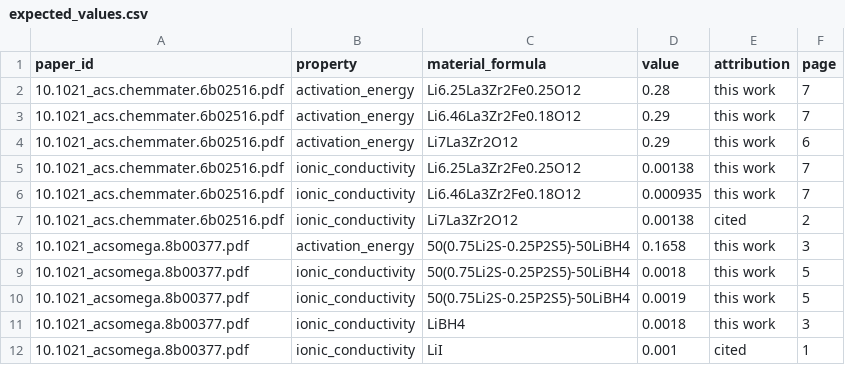
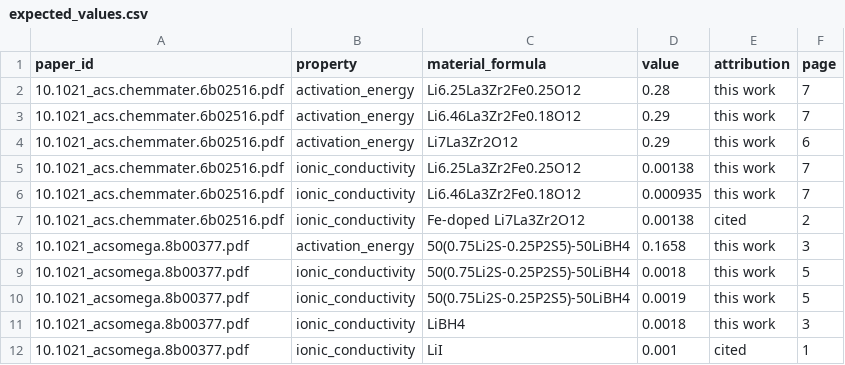
Before and after one commit to YounesMoukhlij/MoukhlijMatExtract, a CSV file: examples/expected_values.csv, drawn as a sheet.

```diff
--- a/examples/expected_values.csv
+++ b/examples/expected_values.csv
@@ -6,3 +6,3 @@ paper_id,property,material_formula,value,attribution,page
 10.1021_acs.chemmater.6b02516.pdf,ionic_conductivity,Li6.46La3Zr2Fe0.18O12,0.000935,this work,7
-10.1021_acs.chemmater.6b02516.pdf,ionic_conductivity,Li7La3Zr2O12,0.00138,cited,2
+10.1021_acs.chemmater.6b02516.pdf,ionic_conductivity,Fe-doped Li7La3Zr2O12,0.00138,cited,2
 10.1021_acsomega.8b00377.pdf,activation_energy,50(0.75Li2S-0.25P2S5)-50LiBH4,0.1658,this work,3
```
Also changed, not shown: 51 other files.
